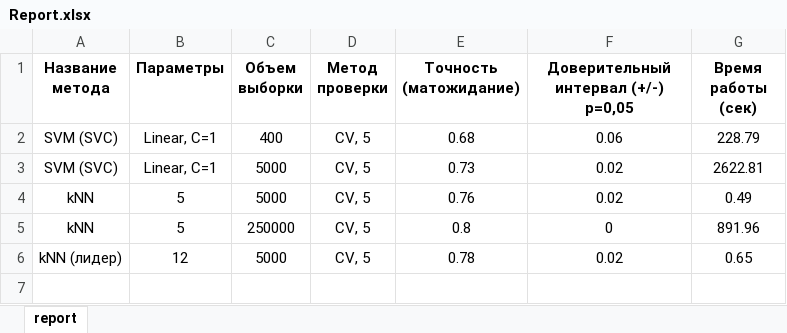
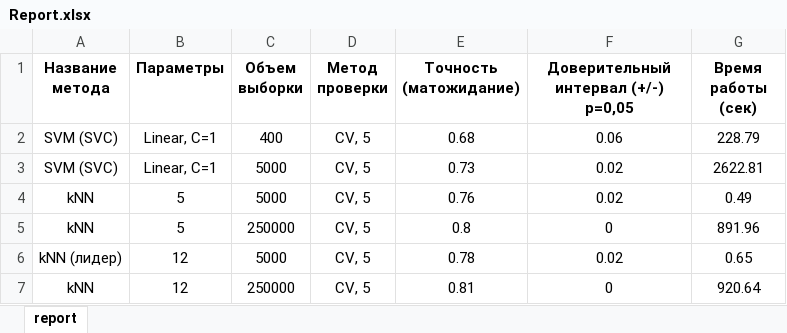
Before and after one commit to himl/boson, an Excel workbook: report/Report.xlsx, sheet report, drawn as a sheet; values as stored, in another font and other column widths than the file's, no borders; the diff names each change by its address in the sheet, - before the commit and + after, or states it on an @@ line.

Commit message:
kNN (250000 samples, k=12)

```diff
--- a/report/Report.xlsx (sheet report)
+++ b/report/Report.xlsx (sheet report)
+row 7: kNN | 12 | 250000 | CV, 5 | 0.81 | 0 | 920.64
```
